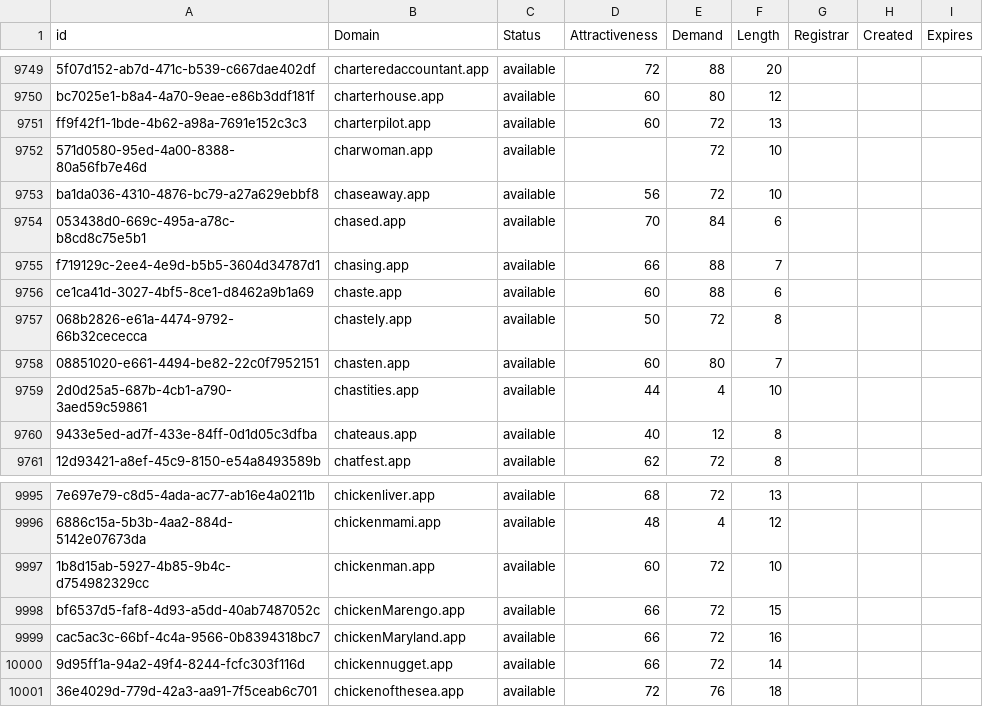
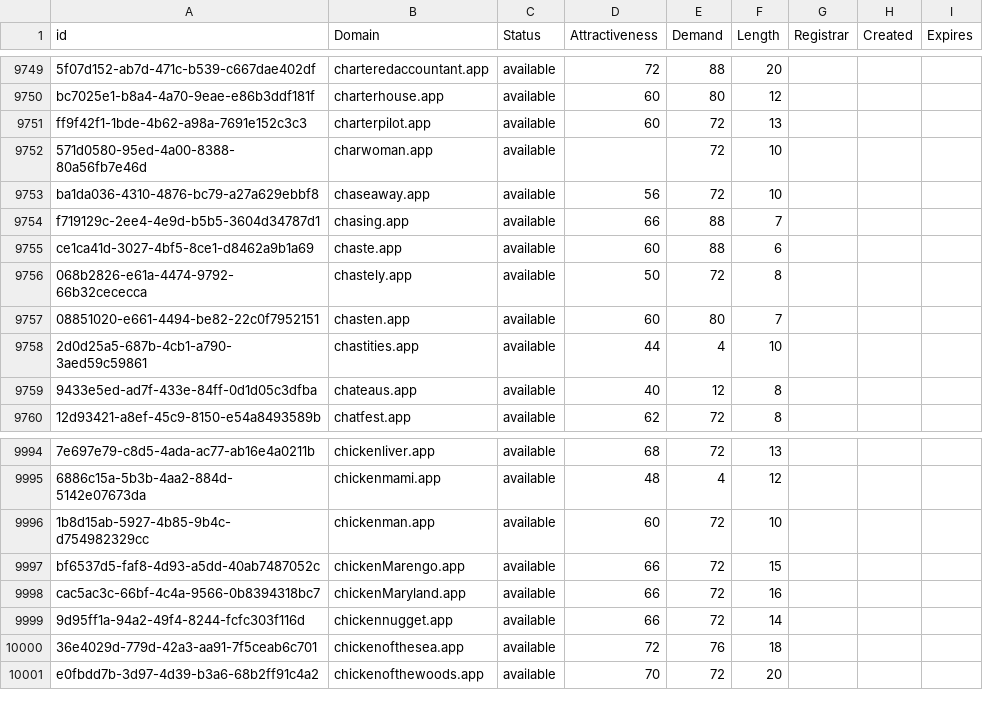
Before and after one commit to UniqueDomains/app-oneword-domains, a CSV file: app.csv, drawn as a sheet; only a part is shown, gaps mark what is left out.

Commit message:
Domains update

```diff
--- a/app.csv
+++ b/app.csv
@@ -9753,3 +9753,2 @@ ff9f42f1-1bde-4b62-a98a-7691e152c3c3,charterpilot.app,available,60,72,13,,,
 ba1da036-4310-4876-bc79-a27a629ebbf8,chaseaway.app,available,56,72,10,,,
-053438d0-669c-495a-a78c-b8cd8c75e5b1,chased.app,available,70,84,6,,,
 f719129c-2ee4-4e9d-b5b5-3604d34787d1,chasing.app,available,66,88,7,,,
@@ -10001 +10000,2 @@ cac5ac3c-66bf-4c4a-9566-0b8394318bc7,chickenMaryland.app,available,66,72,16,,,
 36e4029d-779d-42a3-aa91-7f5ceab6c701,chickenofthesea.app,available,72,76,18,,,
+e0fbdd7b-3d97-4d39-b3a6-68b2ff91c4a2,chickenofthewoods.app,available,70,72,20,,,
```
Also changed, not shown: 1 other file.
